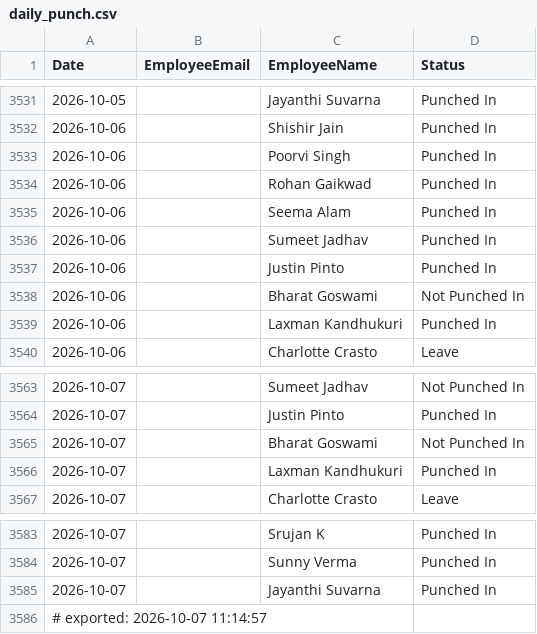
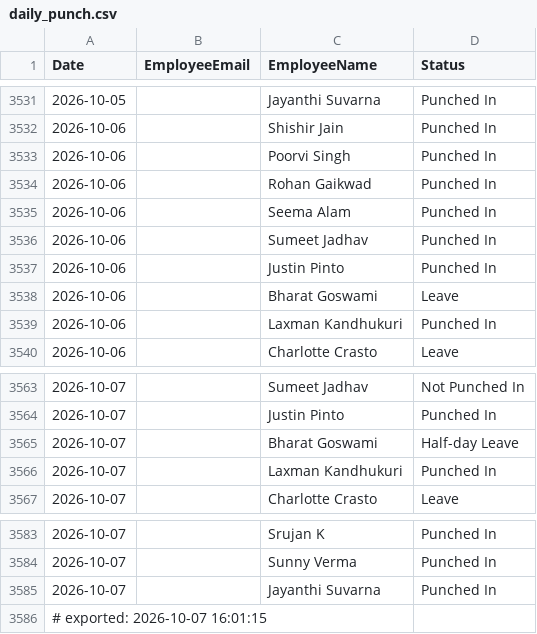
Before and after one commit to buvi-tetranetics/tetranetics-hr-portal, a CSV file: daily_punch.csv, drawn as a sheet; only a part is shown, gaps mark what is left out.

```diff
--- a/daily_punch.csv
+++ b/daily_punch.csv
@@ -3537,3 +3537,3 @@ Date,EmployeeEmail,EmployeeName,Status
 2026-10-06,,Justin Pinto,Punched In
-2026-10-06,,Bharat Goswami,Not Punched In
+2026-10-06,,Bharat Goswami,Leave
 2026-10-06,,Laxman Kandhukuri,Punched In
@@ -3564,3 +3564,3 @@ Date,EmployeeEmail,EmployeeName,Status
 2026-10-07,,Justin Pinto,Punched In
-2026-10-07,,Bharat Goswami,Not Punched In
+2026-10-07,,Bharat Goswami,Half-day Leave
 2026-10-07,,Laxman Kandhukuri,Punched In
@@ -3585,2 +3585,2 @@ Date,EmployeeEmail,EmployeeName,Status
 2026-10-07,,Jayanthi Suvarna,Punched In
-# exported: 2026-10-07 11:14:57
+# exported: 2026-10-07 16:01:15
```
Also changed, not shown: powerapps_data.csv.
